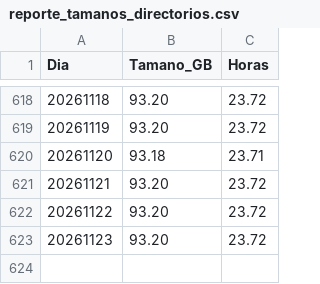
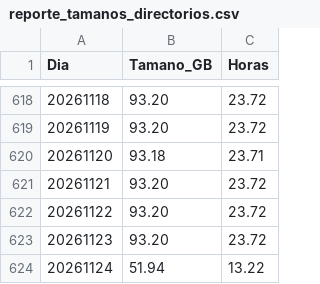
Before and after one commit to sebastianVP/DATASETS_CLASE, a CSV file: reporte_tamanos_directorios.csv, drawn as a sheet; only a part is shown, gaps mark what is left out; the diff names each change by its address in the sheet, - before the commit and + after, or states it on an @@ line.

```diff
--- a/reporte_tamanos_directorios.csv
+++ b/reporte_tamanos_directorios.csv
+row 624: 20261124 | 51.94 | 13.22
```
Also changed, not shown: 4 other files.
